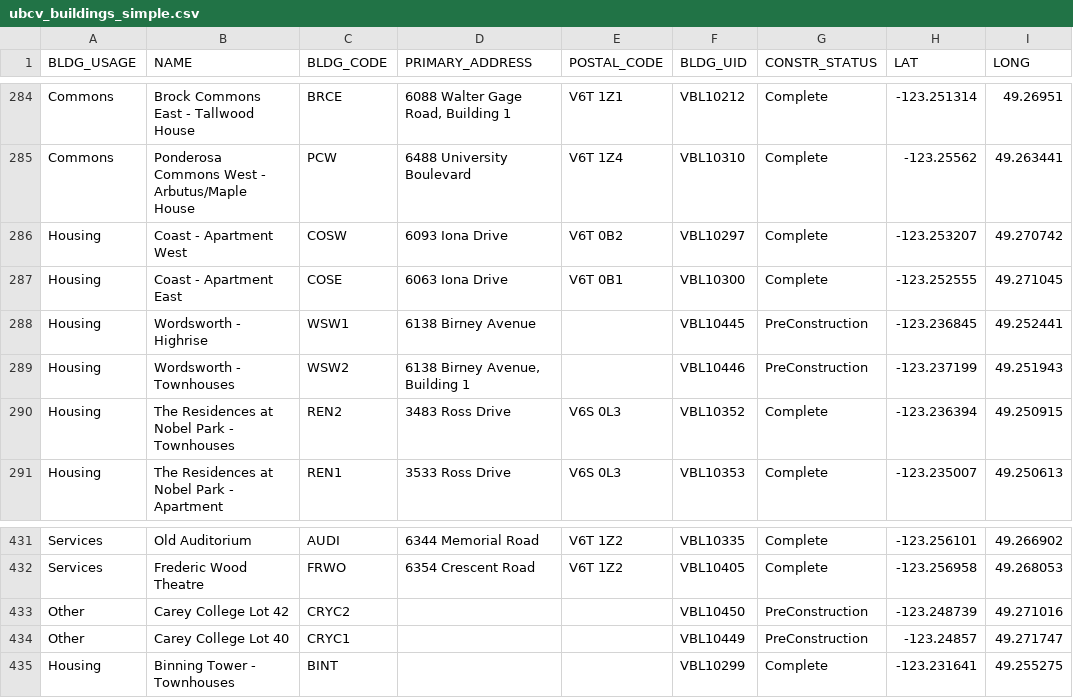
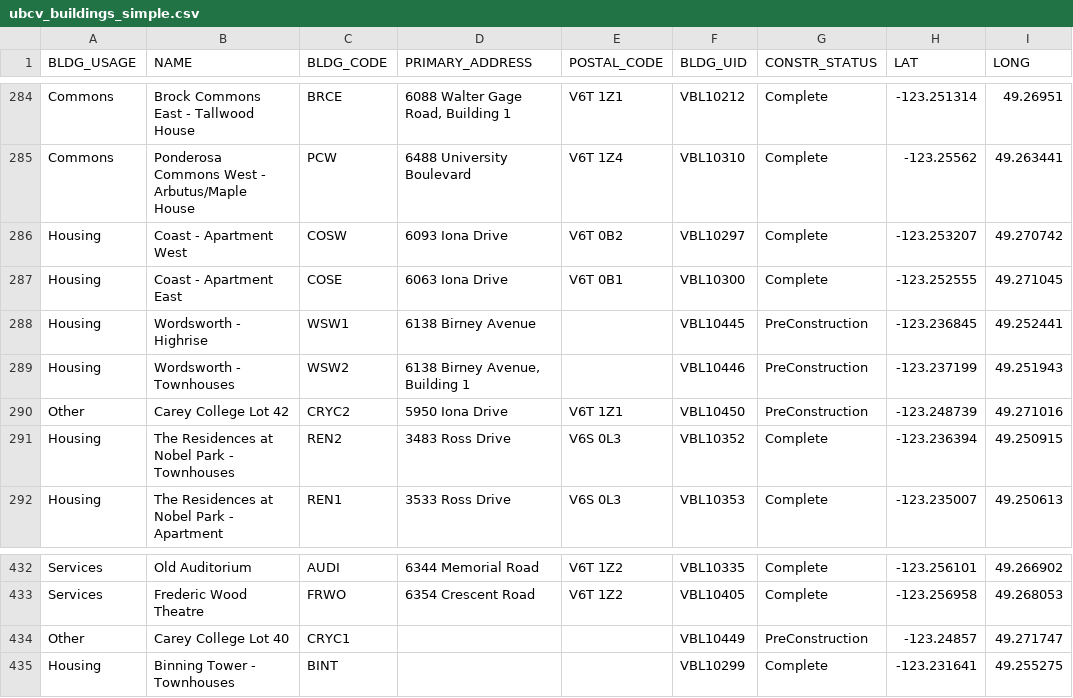
Before and after one commit to UBCGeodata/ubc-geospatial-opendata, a CSV file: ubcv/locations/csv/ubcv_buildings_simple.csv, drawn as a sheet; only a part is shown, gaps mark what is left out; removed rows and columns are numbered as before the commit, all else as after; the diff names each change by its address in the sheet, - before the commit and + after, or states it on an @@ line.

```diff
--- a/ubcv/locations/csv/ubcv_buildings_simple.csv
+++ b/ubcv/locations/csv/ubcv_buildings_simple.csv
+row 290: Other | Carey College Lot 42 | CRYC2 | 5950 Iona Drive | V6T 1Z1 | VBL10450 | PreConstruction | -123.248739 | 49.271016
-row 433: Other | Carey College Lot 42 | CRYC2 |  |  | VBL10450 | PreConstruction | -123.248739 | 49.271016
```
Also changed, not shown: ubcv/locations/csv/ubcv_address.csv, 2 other files.
